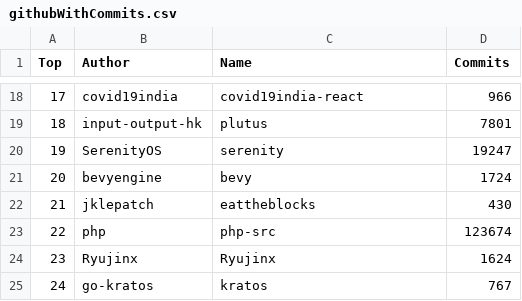
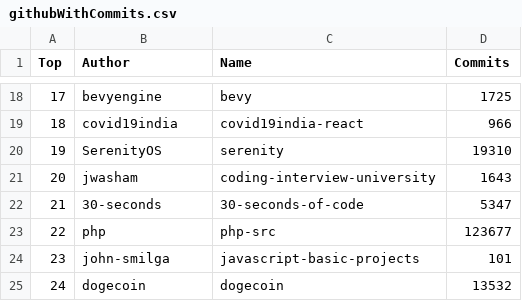
Before and after one commit to afdezfraga/afdezfraga.github.io, a CSV file: githubWithCommits.csv, drawn as a sheet; only a part is shown, gaps mark what is left out; the diff covers the shown part only.

```diff
--- a/githubWithCommits.csv
+++ b/githubWithCommits.csv
@@ -18,8 +18,8 @@ Top,Author,Name,Commits
-17,covid19india,covid19india-react,966
-18,input-output-hk,plutus,7801
-19,SerenityOS,serenity,19247
-20,bevyengine,bevy,1724
-21,jklepatch,eattheblocks,430
-22,php,php-src,123674
-23,Ryujinx,Ryujinx,1624
-24,go-kratos,kratos,767
+17,bevyengine,bevy,1725
+18,covid19india,covid19india-react,966
+19,SerenityOS,serenity,19310
+20,jwasham,coding-interview-university,1643
+21,30-seconds,30-seconds-of-code,5347
+22,php,php-src,123677
+23,john-smilga,javascript-basic-projects,101
+24,dogecoin,dogecoin,13532
```
Also changed, not shown: 31 edited cells elsewhere in this file, 1 other file.
